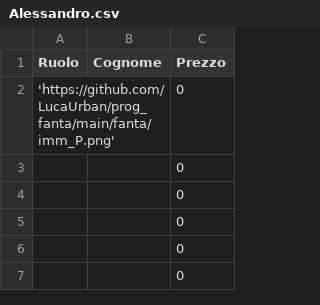
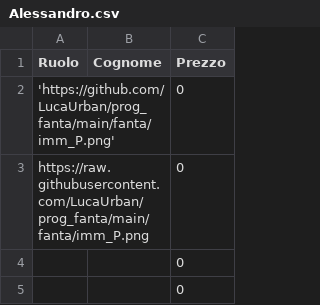
Before and after one commit to LucaUrban/prog_fanta, a CSV file: fanta/Alessandro.csv, drawn as a sheet; only a part is shown; the shorter side is filled out with more unchanged rows.

Commit message:
Update Alessandro.csv

```diff
--- a/fanta/Alessandro.csv
+++ b/fanta/Alessandro.csv
@@ -2,3 +2,3 @@ Ruolo,Cognome,Prezzo
 'https://github.com/LucaUrban/prog_fanta/main/fanta/imm_P.png',,0
-,,0
+https://raw.githubusercontent.com/LucaUrban/prog_fanta/main/fanta/imm_P.png,,0
 ,,0
```
